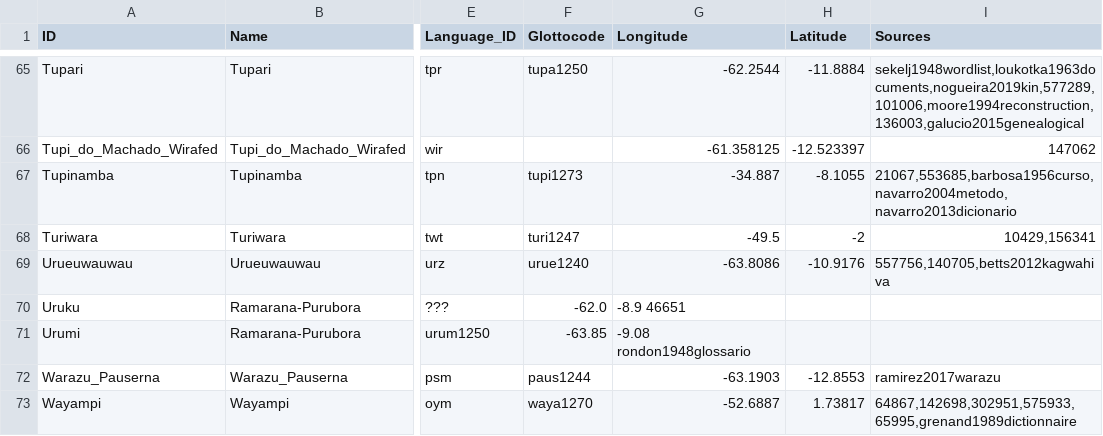
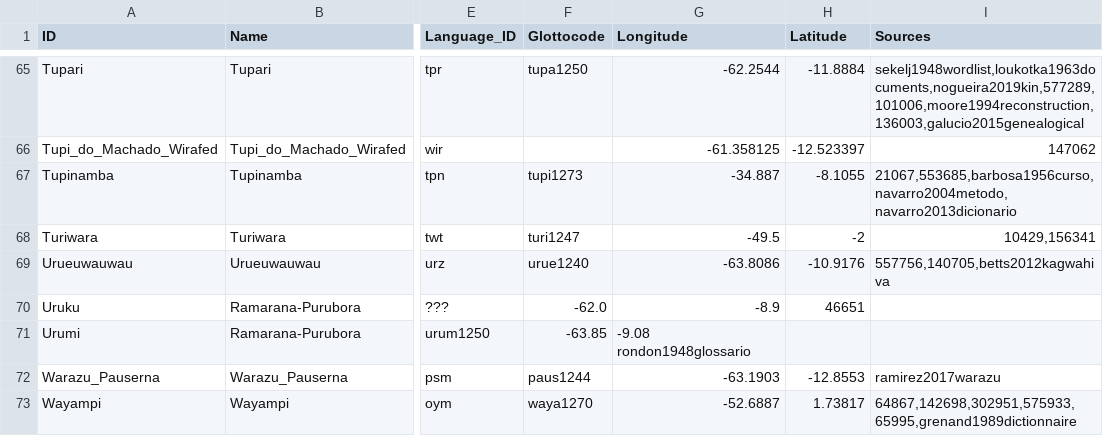
Before and after one commit to tupian-language-resources/tuled, a TSV file: etc/languages.tsv, drawn as a sheet; only a part is shown, gaps mark what is left out; the diff names each change by its address in the sheet, - before the commit and + after, or states it on an @@ line.

Commit message:
Update languages.tsv

```diff
--- a/etc/languages.tsv
+++ b/etc/languages.tsv
-G70 (Longitude): -8.9 46651
+G70 (Longitude): -8.9
-H70 (Latitude): (empty)
+H70 (Latitude): 46651
```
